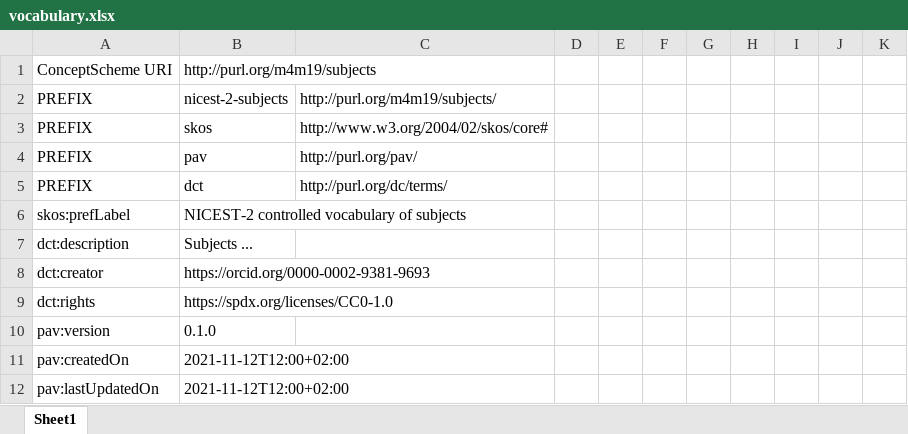
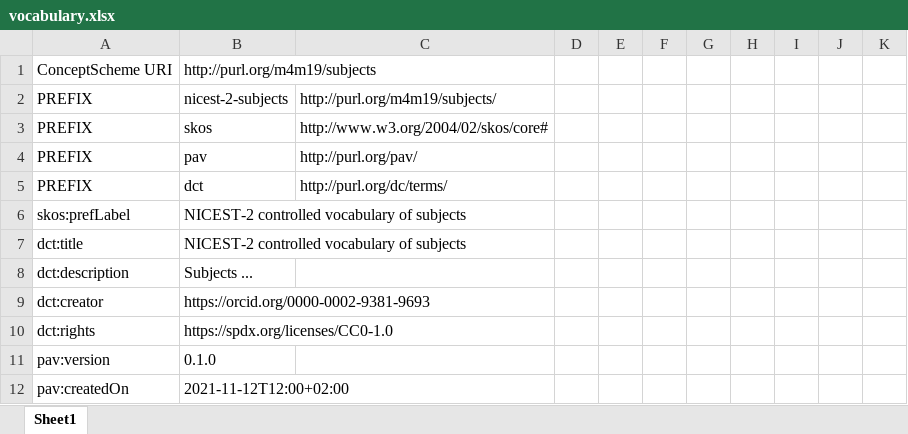
Before and after one commit to fair-data-collective/M4M19-variables-vocabulary, an Excel workbook: vocabulary.xlsx, sheet Sheet1, drawn as a sheet; only a part is shown; the shorter side is filled out with more unchanged rows; values as stored, in another font and other column widths than the file's, no borders; the diff names each change by its address in the sheet, - before the commit and + after, or states it on an @@ line.

```diff
--- a/vocabulary.xlsx (sheet Sheet1)
+++ b/vocabulary.xlsx (sheet Sheet1)
+row 7: dct:title | NICEST-2 controlled vocabulary of subjects
```
Also changed, not shown: 4 other files.
